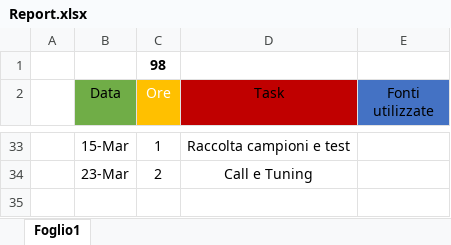
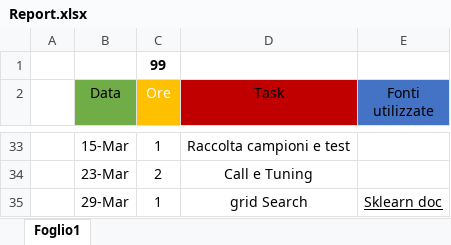
Before and after one commit to luigi-borriello00/Tiny-MachineLearning, an Excel workbook: report/Report.xlsx, sheet Foglio1, drawn as a sheet; only a part is shown, gaps mark what is left out; values as stored, in another font and other column widths than the file's, no borders; table styles not drawn; the diff names each change by its address in the sheet, - before the commit and + after, or states it on an @@ line.

Commit message:
start grid-search

```diff
--- a/report/Report.xlsx (sheet Foglio1)
+++ b/report/Report.xlsx (sheet Foglio1)
-C1 (Ore): 98
+C1 (Ore): 99
+row 35:  | 29-Mar | 1 | grid Search | Sklearn doc
```
Also changed, not shown: 1 other file.
